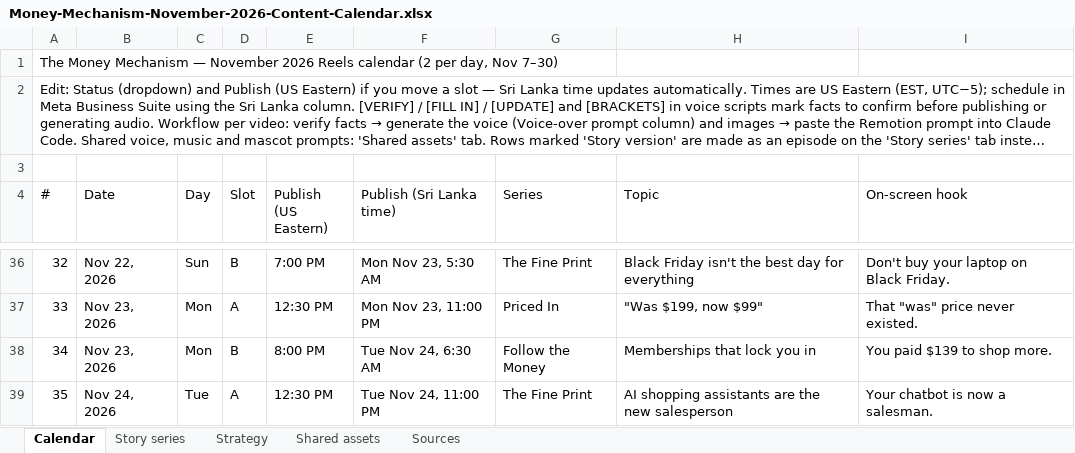
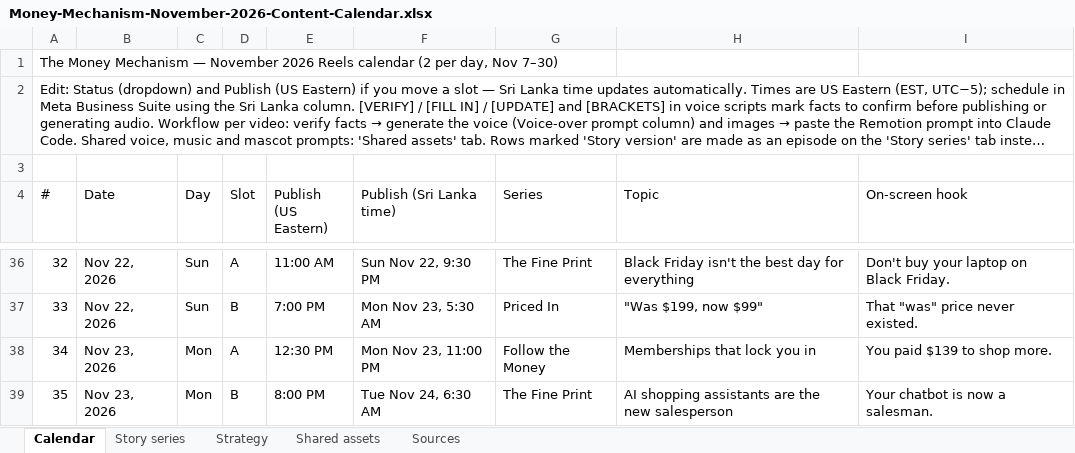
Before and after one commit to DPiyumantha/themoneymechanism, an Excel workbook: Money-Mechanism-November-2026-Content-Calendar.xlsx, sheet Calendar, drawn as a sheet; only a part is shown, gaps mark what is left out; long unchanged cells end in …; values as stored, in another font and other column widths than the file's, no cell formats; charts and pictures and conditional formats not drawn; the diff covers the shown part only; the diff names each change by its address in the sheet, - before the commit and + after, or states it on an @@ line.

```diff
--- a/Money-Mechanism-November-2026-Content-Calendar.xlsx (sheet Calendar)
+++ b/Money-Mechanism-November-2026-Content-Calendar.xlsx (sheet Calendar)
-D36 (Slot): B
+D36 (Slot): A
-E36 (Publish (US Eastern)): 7:00 PM
+E36 (Publish (US Eastern)): 11:00 AM
-F36 (Publish (Sri Lanka time)): Mon Nov 23, 5:30 AM
+F36 (Publish (Sri Lanka time)): Sun Nov 22, 9:30 PM
-B37 (Date): Nov 23, 2026
+B37 (Date): Nov 22, 2026
-C37 (Day): Mon
+C37 (Day): Sun
-D37 (Slot): A
+D37 (Slot): B
-E37 (Publish (US Eastern)): 12:30 PM
+E37 (Publish (US Eastern)): 7:00 PM
-F37 (Publish (Sri Lanka time)): Mon Nov 23, 11:00 PM
+F37 (Publish (Sri Lanka time)): Mon Nov 23, 5:30 AM
-D38 (Slot): B
+D38 (Slot): A
-E38 (Publish (US Eastern)): 8:00 PM
+E38 (Publish (US Eastern)): 12:30 PM
-F38 (Publish (Sri Lanka time)): Tue Nov 24, 6:30 AM
+F38 (Publish (Sri Lanka time)): Mon Nov 23, 11:00 PM
-B39 (Date): Nov 24, 2026
+B39 (Date): Nov 23, 2026
-C39 (Day): Tue
+C39 (Day): Mon
-D39 (Slot): A
+D39 (Slot): B
-E39 (Publish (US Eastern)): 12:30 PM
+E39 (Publish (US Eastern)): 8:00 PM
-F39 (Publish (Sri Lanka time)): Tue Nov 24, 11:00 PM
+F39 (Publish (Sri Lanka time)): Tue Nov 24, 6:30 AM
```
Also changed, not shown: 4 added rows, 3 removed rows and 104 edited cells elsewhere in this sheet, sheet Story series, cell formats, formulas that keep their value, charts or pictures, 37 other files.
